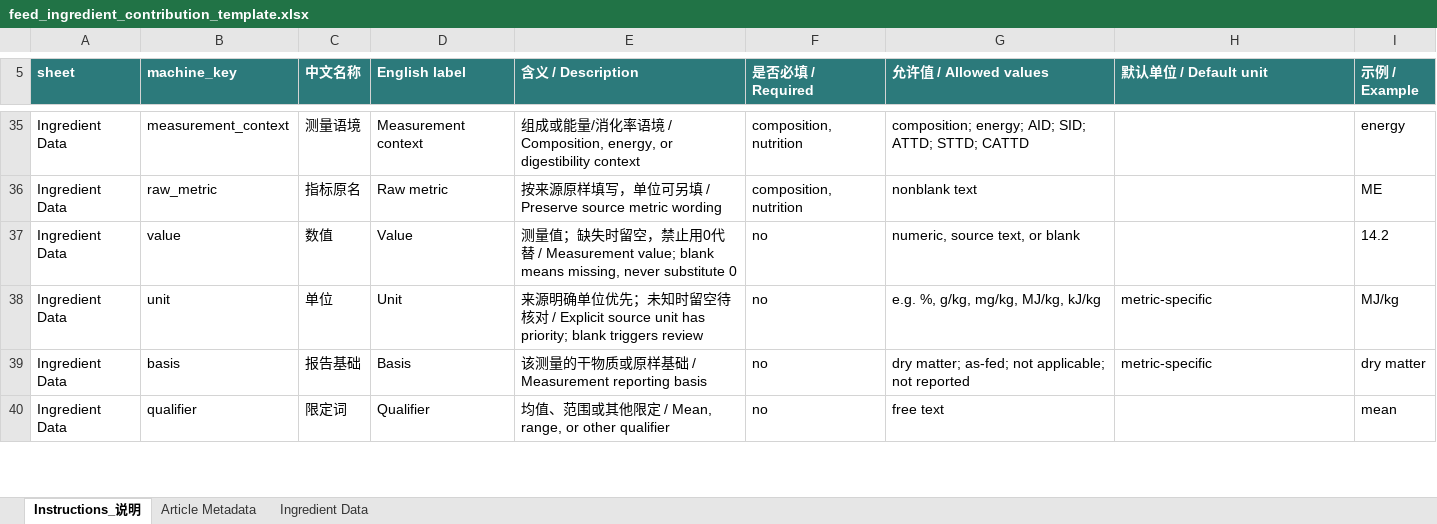
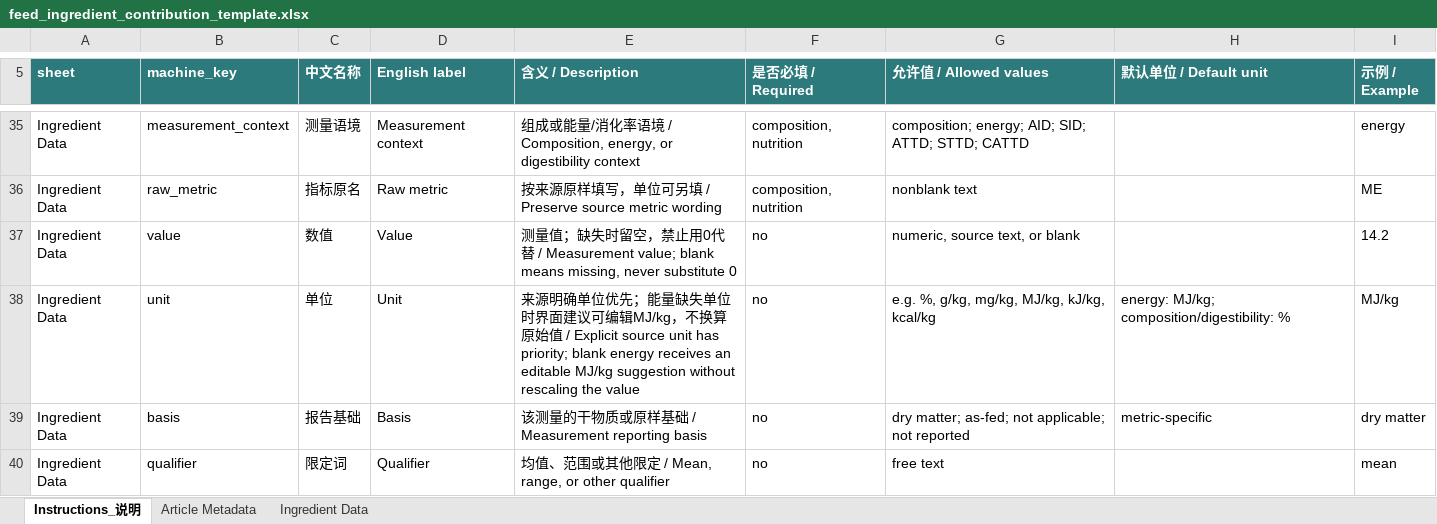
Before and after one commit to zengzhengcheng/feed-ingredient-database-toolkit, an Excel workbook: templates/feed_ingredient_contribution_template.xlsx, sheet Instructions_说明, drawn as a sheet; only a part is shown, gaps mark what is left out; values as stored, in another font and other column widths than the file's, no borders; the diff names each change by its address in the sheet, - before the commit and + after, or states it on an @@ line.

Commit message:
fix(units): release corrected unit contracts
- prioritize percent for AID/ATTD GE coefficients
- correct the synthetic SID percentage example
- preserve released model assets and results

```diff
--- a/templates/feed_ingredient_contribution_template.xlsx (sheet Instructions_说明)
+++ b/templates/feed_ingredient_contribution_template.xlsx (sheet Instructions_说明)
-E38 (含义 / Description): …先；未知时留空待核对 / Explicit source unit has priority; blank triggers review
+E38 (含义 / Description): …先；能量缺失单位时界面建议可编辑MJ/kg，不换算原始值 / Explicit source unit has priority; blank energy receives an editable MJ/kg suggestion without rescaling the value
-G38 (允许值 / Allowed values): e.g. %, g/kg, mg/kg, MJ/kg, kJ/kg
+G38 (允许值 / Allowed values): e.g. %, g/kg, mg/kg, MJ/kg, kJ/kg, kcal/kg
-H38 (默认单位 / Default unit): metric-specific
+H38 (默认单位 / Default unit): energy: MJ/kg; composition/digestibility: %
```
Also changed, not shown: 28 other files.
